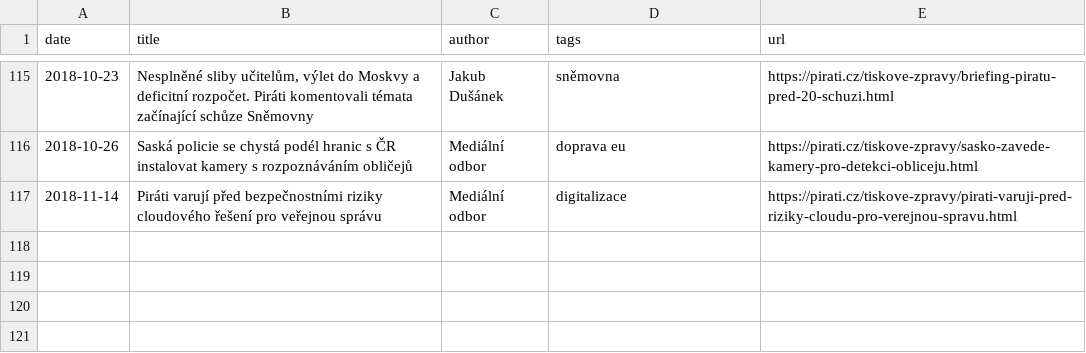
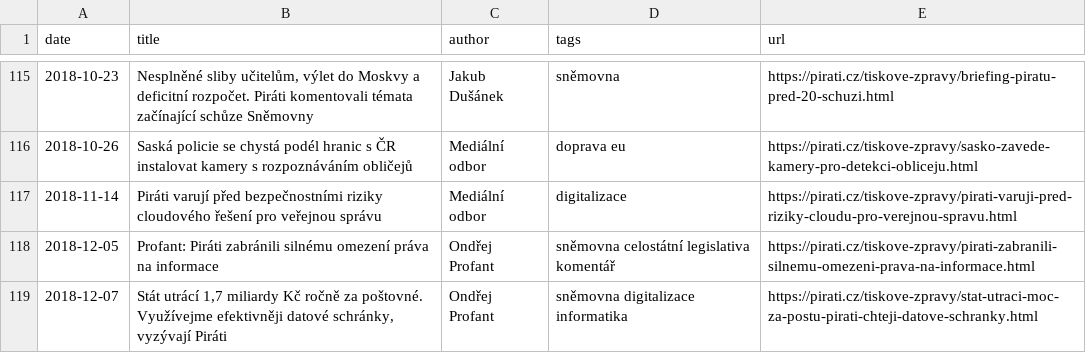
Before and after one commit to Kedrigern/profant.eu, a CSV file: _data/media.csv, drawn as a sheet; only a part is shown, gaps mark what is left out.

Commit message:
Medialni vystupy

```diff
--- a/_data/media.csv
+++ b/_data/media.csv
@@ -117 +117,3 @@ date,title,author,tags,url
 2018-11-14,Piráti varují před bezpečnostními riziky cloudového řešení pro veřejnou správu,Mediální odbor,digitalizace,https://pirati.cz/tiskove-zpravy/pirati-varuji-pred-riziky-cloudu-pro-verejnou-spravu.html
+2018-12-05,Profant: Piráti zabránili silnému omezení práva na informace,Ondřej Profant,sněmovna celostátní legislativa komentář,https://pirati.cz/tiskove-zpravy/pirati-zabranili-silnemu-omezeni-prava-na-informace.html
+2018-12-07,"Stát utrácí 1,7 miliardy Kč ročně za poštovné. Využívejme efektivněji datové schránky, vyzývají Piráti",Ondřej Profant,sněmovna digitalizace informatika,https://pirati.cz/tiskove-zpravy/stat-utraci-moc-za-postu-pirati-chteji-datove-schranky.html
```
Also changed, not shown: 2 other files.
